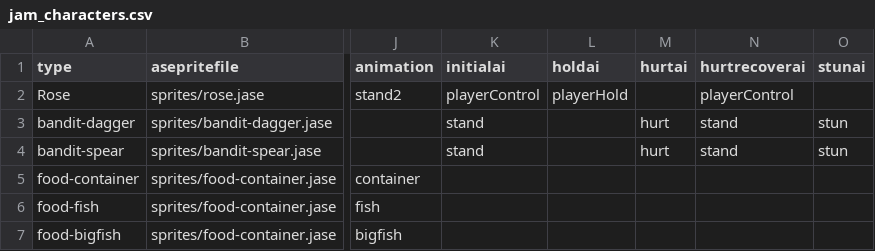
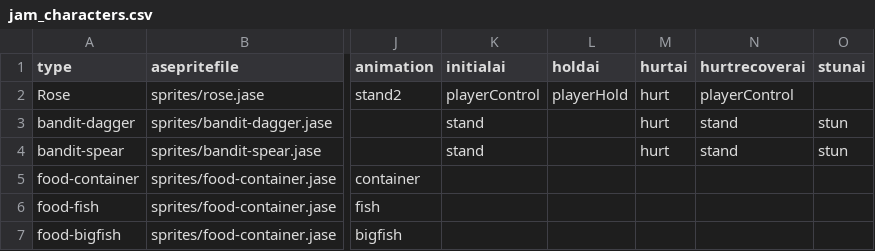
Before and after one commit to IoriBranford/dragontail, a CSV file: data/jam_characters.csv, drawn as a sheet; only a part is shown, gaps mark what is left out; the diff names each change by its address in the sheet, - before the commit and + after, or states it on an @@ line.

Commit message:
Restore player hurt AI state. Enemy stops attacking when player defeated.

```diff
--- a/data/jam_characters.csv
+++ b/data/jam_characters.csv
-M2 (hurtai): (empty)
+M2 (hurtai): hurt
```
Also changed, not shown: 1 other file.
